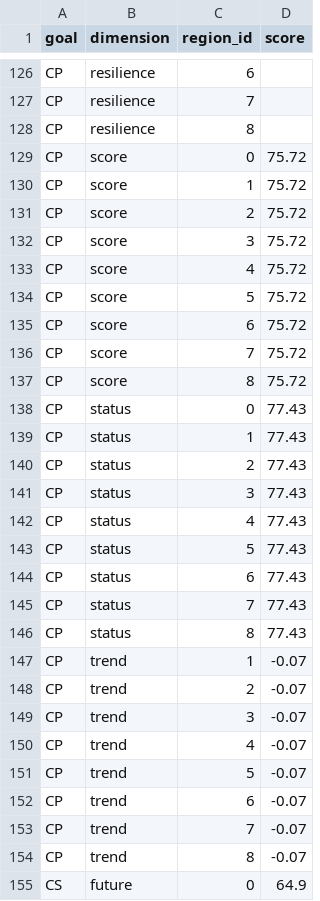
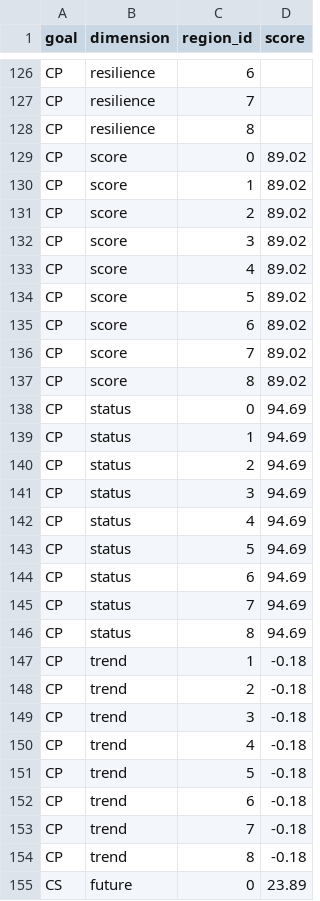
Before and after one commit to OHI-Science/bali, a CSV file: region2017/scores.csv, drawn as a sheet; only a part is shown, gaps mark what is left out; the diff covers the shown part only.

Commit message:
updated layers.csv for hab_mangrove_extent, successful run and saved scores.csv

```diff
--- a/region2017/scores.csv
+++ b/region2017/scores.csv
@@ -128,28 +128,28 @@
 "CP","resilience",8,
-"CP","score",0,75.72
-"CP","score",1,75.72
-"CP","score",2,75.72
-"CP","score",3,75.72
-"CP","score",4,75.72
-"CP","score",5,75.72
-"CP","score",6,75.72
-"CP","score",7,75.72
-"CP","score",8,75.72
-"CP","status",0,77.43
-"CP","status",1,77.43
-"CP","status",2,77.43
-"CP","status",3,77.43
-"CP","status",4,77.43
-"CP","status",5,77.43
-"CP","status",6,77.43
-"CP","status",7,77.43
-"CP","status",8,77.43
-"CP","trend",1,-0.07
-"CP","trend",2,-0.07
-"CP","trend",3,-0.07
-"CP","trend",4,-0.07
-"CP","trend",5,-0.07
-"CP","trend",6,-0.07
-"CP","trend",7,-0.07
-"CP","trend",8,-0.07
-"CS","future",0,64.9
+"CP","score",0,89.02
+"CP","score",1,89.02
+"CP","score",2,89.02
+"CP","score",3,89.02
+"CP","score",4,89.02
+"CP","score",5,89.02
+"CP","score",6,89.02
+"CP","score",7,89.02
+"CP","score",8,89.02
+"CP","status",0,94.69
+"CP","status",1,94.69
+"CP","status",2,94.69
+"CP","status",3,94.69
+"CP","status",4,94.69
+"CP","status",5,94.69
+"CP","status",6,94.69
+"CP","status",7,94.69
+"CP","status",8,94.69
+"CP","trend",1,-0.18
+"CP","trend",2,-0.18
+"CP","trend",3,-0.18
+"CP","trend",4,-0.18
+"CP","trend",5,-0.18
+"CP","trend",6,-0.18
+"CP","trend",7,-0.18
+"CP","trend",8,-0.18
+"CS","future",0,23.89
```
Also changed, not shown: 91 edited cells elsewhere in this file, region2017/layers.csv, 1 other file.
